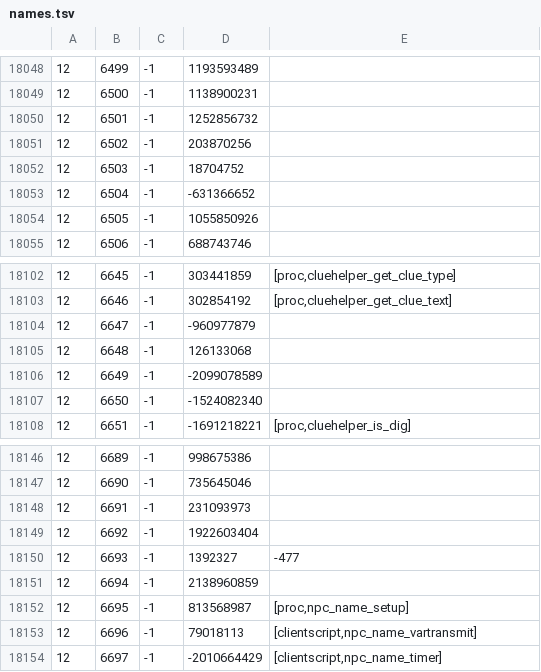
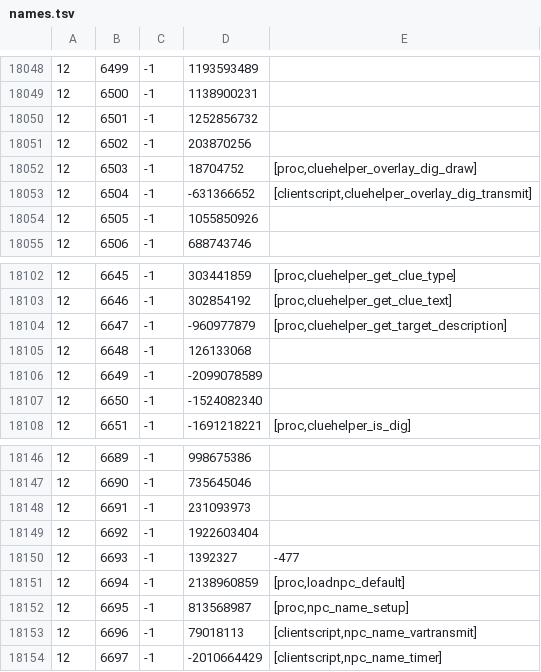
Before and after one commit to Joshua-F/cache-names, a TSV file: names.tsv, drawn as a sheet; only a part is shown, gaps mark what is left out.

Commit message:
Update names

```diff
--- a/names.tsv
+++ b/names.tsv
@@ -18051,4 +18051,4 @@
 12	6502	-1	203870256	
-12	6503	-1	18704752	
-12	6504	-1	-631366652	
+12	6503	-1	18704752	[proc,cluehelper_overlay_dig_draw]
+12	6504	-1	-631366652	[clientscript,cluehelper_overlay_dig_transmit]
 12	6505	-1	1055850926	
@@ -18103,3 +18103,3 @@
 12	6646	-1	302854192	[proc,cluehelper_get_clue_text]
-12	6647	-1	-960977879	
+12	6647	-1	-960977879	[proc,cluehelper_get_target_description]
 12	6648	-1	126133068	
@@ -18150,3 +18150,3 @@
 12	6693	-1	1392327	-477
-12	6694	-1	2138960859	
+12	6694	-1	2138960859	[proc,loadnpc_default]
 12	6695	-1	813568987	[proc,npc_name_setup]
```
Also changed, not shown: individual-names.tsv.
